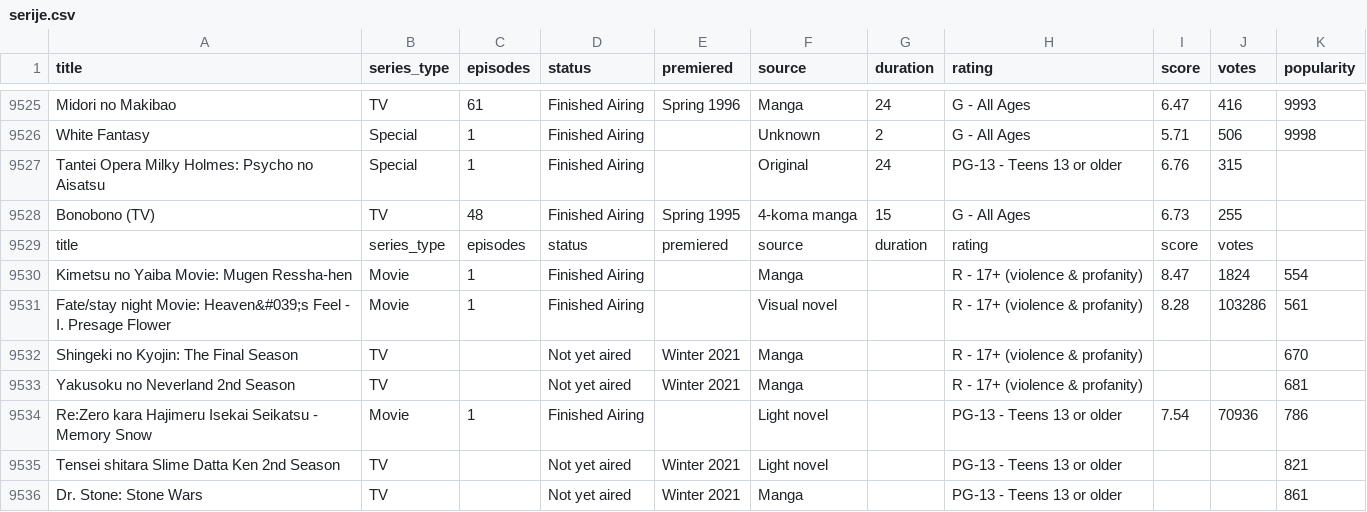
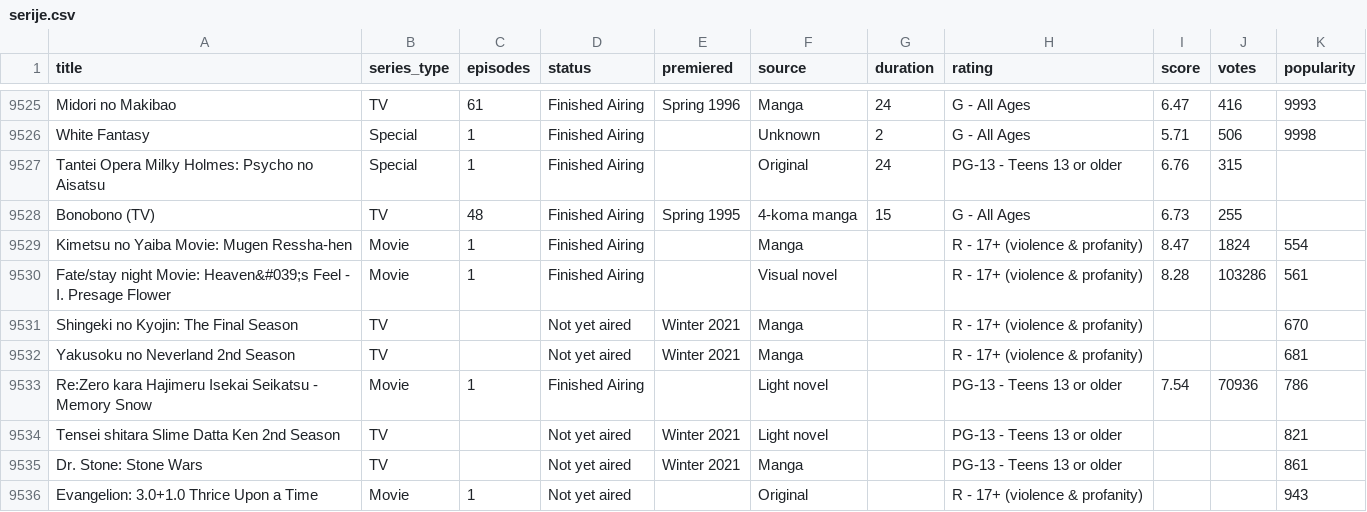
Before and after one commit to MikosJon/MAL_analiza, a CSV file: data/serije.csv, drawn as a sheet; only a part is shown, gaps mark what is left out; the shorter side is filled out with more unchanged rows.

```diff
--- a/data/serije.csv
+++ b/data/serije.csv
@@ -9528,3 +9528,2 @@ Tantei Opera Milky Holmes: Psycho no Aisatsu,Special,1,Finished Airing,,Original
 Bonobono (TV),TV,48,Finished Airing,Spring 1995,4-koma manga,15,G - All Ages,6.73,255,
-title,series_type,episodes,status,premiered,source,duration,rating,score,votes,
 Kimetsu no Yaiba Movie: Mugen Ressha-hen,Movie,1,Finished Airing,,Manga,,R - 17+ (violence & profanity),8.47,1824,554
```
Also changed, not shown: 1 other file.
